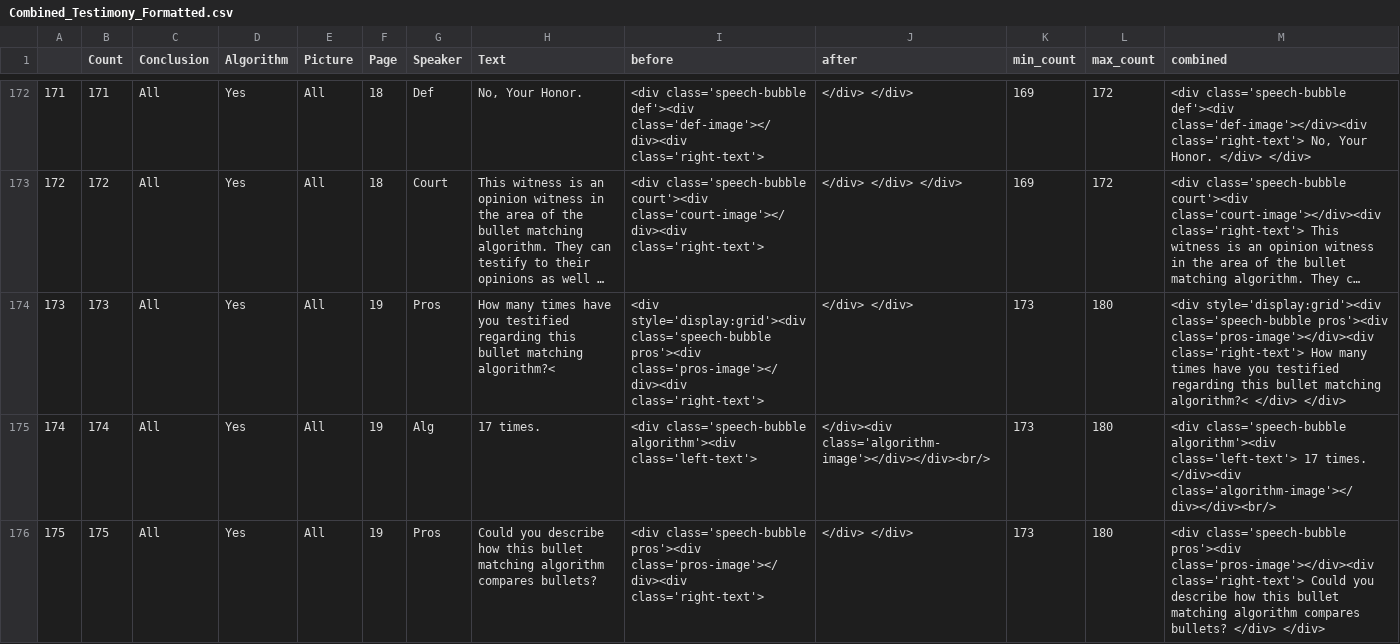
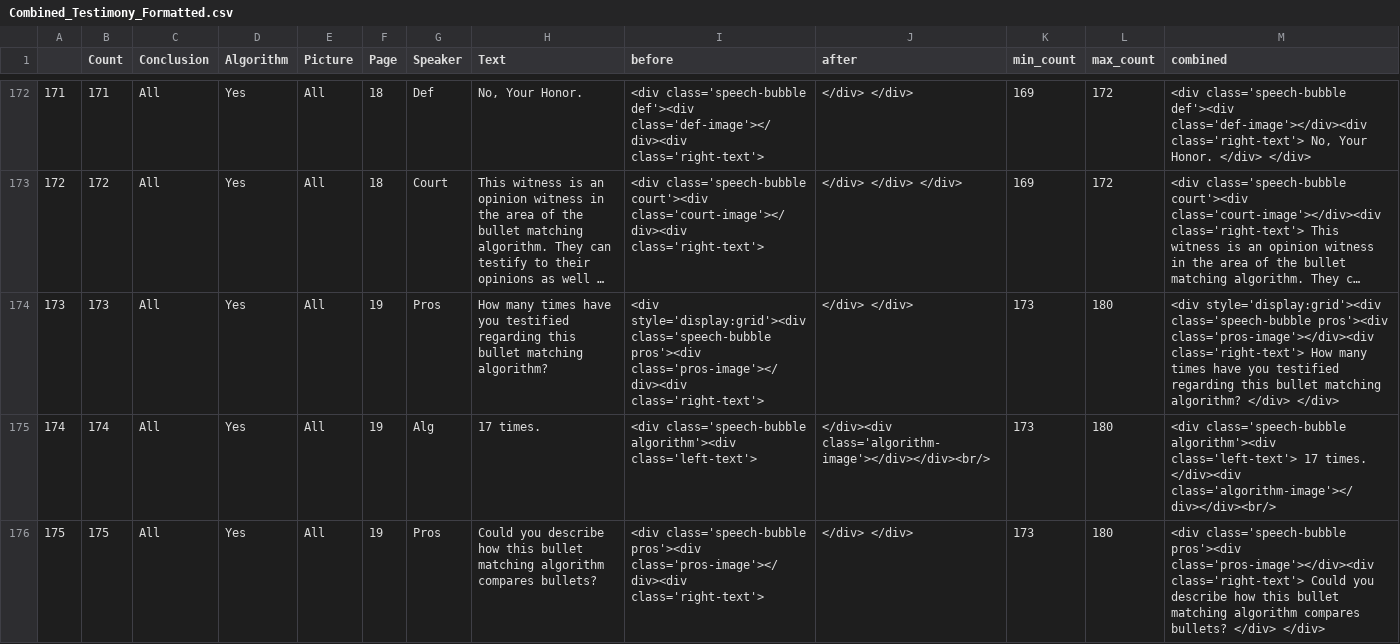
Before and after one commit to rachelesrogers/Main_Survey_Redo, a CSV file: Combined_Testimony_Formatted.csv, drawn as a sheet; only a part is shown, gaps mark what is left out; long unchanged cells end in …; the diff covers the shown part only; the diff names each change by its address in the sheet, - before the commit and + after, or states it on an @@ line.

```diff
--- a/Combined_Testimony_Formatted.csv
+++ b/Combined_Testimony_Formatted.csv
-H174 (Text): …bullet matching algorithm?<
+H174 (Text): …bullet matching algorithm?
-M174 (combined): …bullet matching algorithm?< </div> </div>
+M174 (combined): …bullet matching algorithm? </div> </div>
```
Also changed, not shown: 2 edited cells elsewhere in this file, 4 other files.
